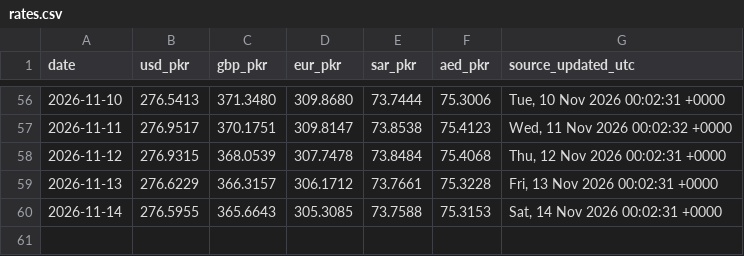
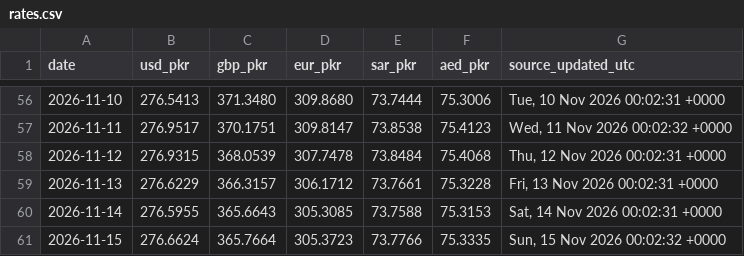
Before and after one commit to galiraza/github-actions-demo, a CSV file: data/rates.csv, drawn as a sheet; only a part is shown, gaps mark what is left out.

```diff
--- a/data/rates.csv
+++ b/data/rates.csv
@@ -60 +60,2 @@ date,usd_pkr,gbp_pkr,eur_pkr,sar_pkr,aed_pkr,source_updated_utc
 2026-11-14,276.5955,365.6643,305.3085,73.7588,75.3153,"Sat, 14 Nov 2026 00:02:31 +0000"
+2026-11-15,276.6624,365.7664,305.3723,73.7766,75.3335,"Sun, 15 Nov 2026 00:02:32 +0000"
```
